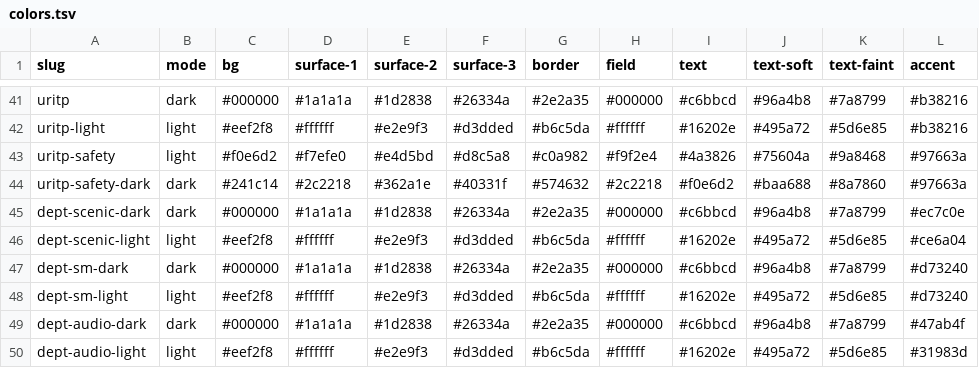
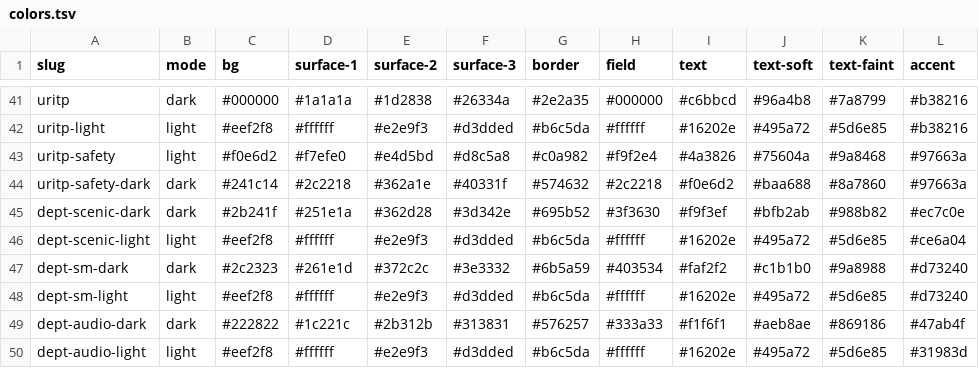
Before and after one commit to mawizorek/maw-themes, a TSV file: vectors/colors.tsv, drawn as a sheet; only a part is shown, gaps mark what is left out; the diff covers the shown part only; the diff names each change by its address in the sheet, - before the commit and + after, or states it on an @@ line.

```diff
--- a/vectors/colors.tsv
+++ b/vectors/colors.tsv
-C45 (bg): #000000
+C45 (bg): #2b241f
-D45 (surface-1): #1a1a1a
+D45 (surface-1): #251e1a
-E45 (surface-2): #1d2838
+E45 (surface-2): #362d28
-F45 (surface-3): #26334a
+F45 (surface-3): #3d342e
-G45 (border): #2e2a35
+G45 (border): #695b52
-H45 (field): #000000
+H45 (field): #3f3630
-I45 (text): #c6bbcd
+I45 (text): #f9f3ef
-J45 (text-soft): #96a4b8
+J45 (text-soft): #bfb2ab
-K45 (text-faint): #7a8799
+K45 (text-faint): #988b82
-C47 (bg): #000000
+C47 (bg): #2c2323
-D47 (surface-1): #1a1a1a
+D47 (surface-1): #261e1d
-E47 (surface-2): #1d2838
+E47 (surface-2): #372c2c
-F47 (surface-3): #26334a
+F47 (surface-3): #3e3332
-G47 (border): #2e2a35
+G47 (border): #6b5a59
-H47 (field): #000000
+H47 (field): #403534
-I47 (text): #c6bbcd
+I47 (text): #faf2f2
-J47 (text-soft): #96a4b8
+J47 (text-soft): #c1b1b0
-K47 (text-faint): #7a8799
+K47 (text-faint): #9a8988
-C49 (bg): #000000
+C49 (bg): #222822
-D49 (surface-1): #1a1a1a
+D49 (surface-1): #1c221c
-E49 (surface-2): #1d2838
+E49 (surface-2): #2b312b
-F49 (surface-3): #26334a
+F49 (surface-3): #313831
-G49 (border): #2e2a35
+G49 (border): #576257
-H49 (field): #000000
+H49 (field): #333a33
-I49 (text): #c6bbcd
+I49 (text): #f1f6f1
-J49 (text-soft): #96a4b8
+J49 (text-soft): #aeb8ae
-K49 (text-faint): #7a8799
+K49 (text-faint): #869186
```
Also changed, not shown: 27 edited cells elsewhere in this file, 1 other file.
